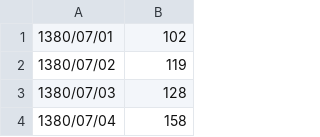
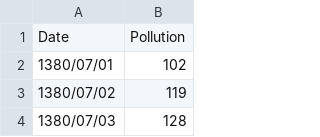
Before and after one commit to daadoonet/air-pollution, a CSV file: aqi_data.csv, drawn as a sheet; only a part is shown; the shorter side is filled out with more unchanged rows.

Commit message:
preparation Data analytics

```diff
--- a/aqi_data.csv
+++ b/aqi_data.csv
@@ -1 +1,2 @@
+Date,Pollution
 1380/07/01,102
```
Also changed, not shown: 4 other files.
